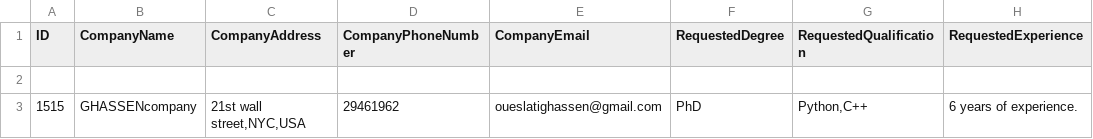
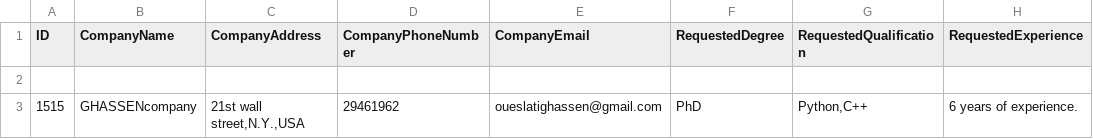
Before and after one commit to M-B-G-I/projet-python, a CSV file: Administrators/ghassen.CSV, drawn as a sheet; only a part is shown; the diff names each change by its address in the sheet, - before the commit and + after, or states it on an @@ line.

```diff
--- a/Administrators/ghassen.CSV
+++ b/Administrators/ghassen.CSV
-C3 (CompanyAddress): 21st wall street,NYC,USA
+C3 (CompanyAddress): 21st wall street,N.Y.,USA
```
Also changed, not shown: Administrators/belhassen.CSV, 9 other files.
